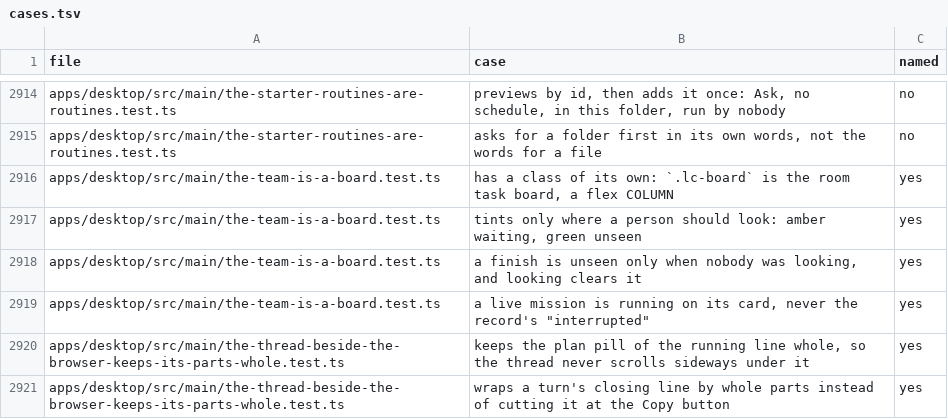
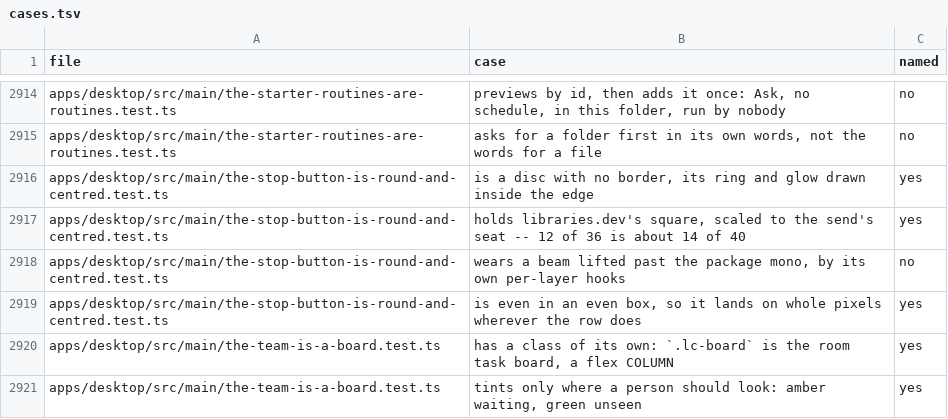
Before and after one commit to StopBanning/locust, a TSV file: apps/native/parity/cases.tsv, drawn as a sheet; only a part is shown, gaps mark what is left out; the shorter side is filled out with more unchanged rows; the diff names each change by its address in the sheet, - before the commit and + after, or states it on an @@ line.

Commit message:
Match Electron's 40px stop button disc and prove the-stop-button-is-round-and-centred.test.ts (row 1)

```diff
--- a/apps/native/parity/cases.tsv
+++ b/apps/native/parity/cases.tsv
+row 2916: apps/desktop/src/main/the-stop-button-is-round-and-centred.test.ts | is a disc with no border, its ring and glow drawn inside the edge | yes
+row 2917: apps/desktop/src/main/the-stop-button-is-round-and-centred.test.ts | holds libraries.dev's square, scaled to the send's seat -- 12 of 36 is about 14 of 40 | yes
+row 2918: apps/desktop/src/main/the-stop-button-is-round-and-centred.test.ts | wears a beam lifted past the package mono, by its own per-layer hooks | no
+row 2919: apps/desktop/src/main/the-stop-button-is-round-and-centred.test.ts | is even in an even box, so it lands on whole pixels wherever the row does | yes
```
Also changed, not shown: apps/native/parity/tests.tsv, 3 other files.
